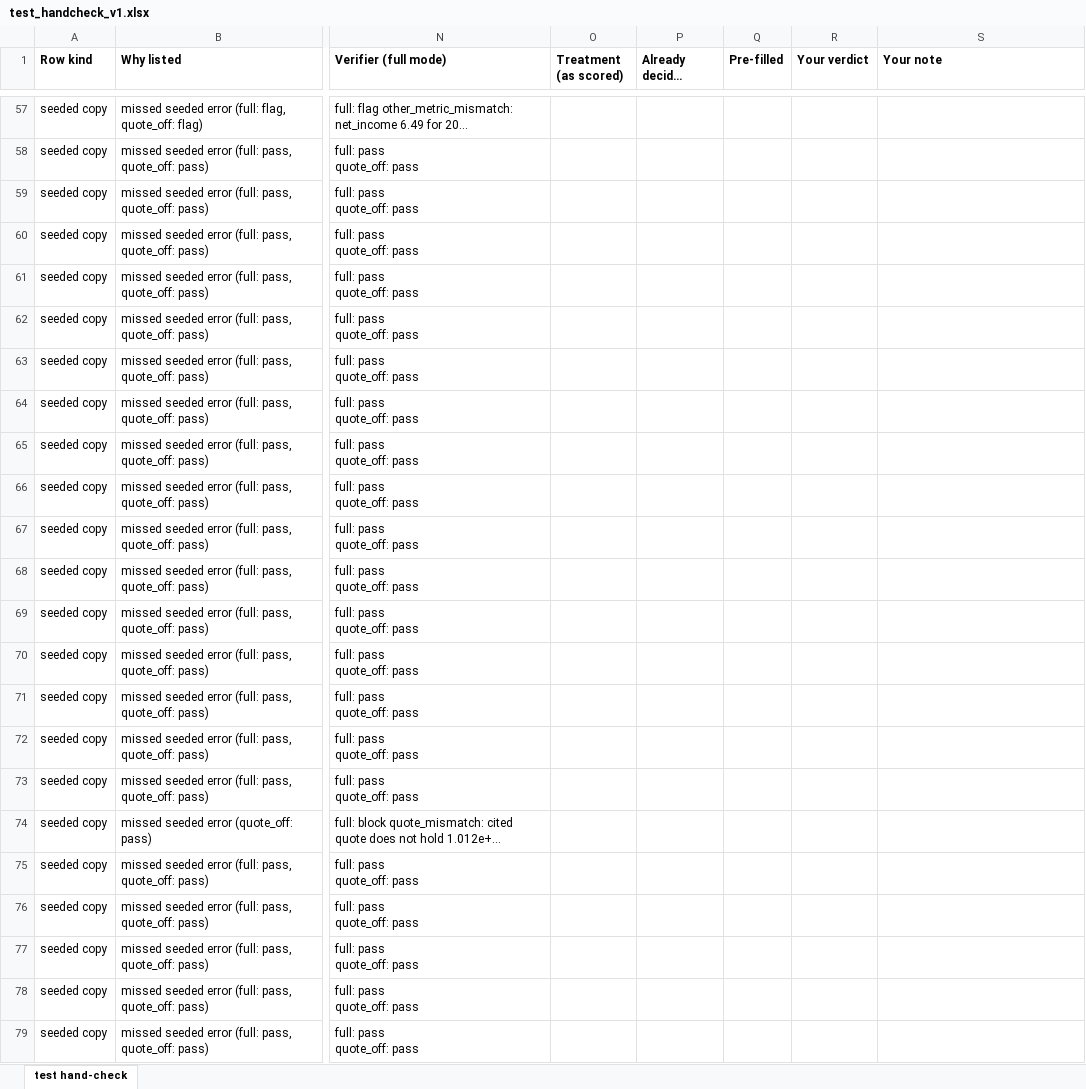
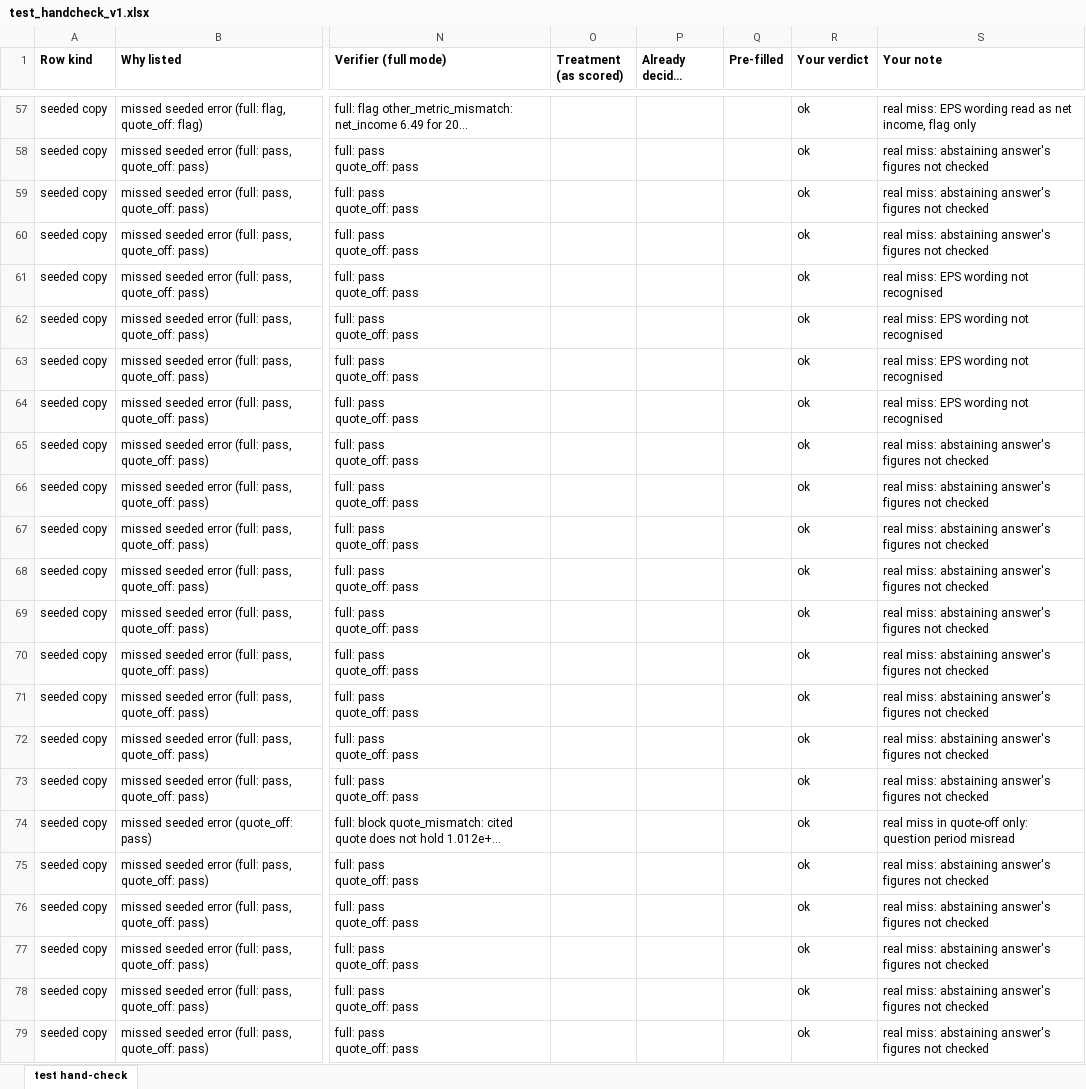
Before and after one commit to 1Arnav2/FilingGuard, an Excel workbook: review/test_handcheck_v1.xlsx, sheet test hand-check, drawn as a sheet; only a part is shown, gaps mark what is left out; long unchanged cells end in …; values as stored, in another font and other column widths than the file's, no borders; the diff covers the shown part only; the diff names each change by its address in the sheet, - before the commit and + after, or states it on an @@ line.

Commit message:
Phase 5 step 10: pass bars and results/summary.json; Phase 5 done
Owner's hand-check recorded (63 non-pre-filled rows ok; random 30 29/30 with the as-scored outcome).
Bars evaluated as written on corrected scores with as-scored beside: unsupported-claim bar not
testable, control abstain not met, precision not met, fault rate met; seeded macro and false-block
thresholds met. results/summary.json with intervals, McNemar, bootstrap, spend, latency and
limitations. One-time push logged (D-073).

```diff
--- a/review/test_handcheck_v1.xlsx (sheet test hand-check)
+++ b/review/test_handcheck_v1.xlsx (sheet test hand-check)
-R57:R79 (Your verdict): (empty)
+R57:R79 (Your verdict): ok
-S57 (Your note): (empty)
+S57 (Your note): real miss: EPS wording read as net income, flag only
-S58:S60 (Your note): (empty)
+S58:S60 (Your note): real miss: abstaining answer's figures not checked
-S61:S64 (Your note): (empty)
+S61:S64 (Your note): real miss: EPS wording not recognised
-S65:S73 (Your note): (empty)
+S65:S73 (Your note): real miss: abstaining answer's figures not checked
-S74 (Your note): (empty)
+S74 (Your note): real miss in quote-off only: question period misread
-S75:S79 (Your note): (empty)
+S75:S79 (Your note): real miss: abstaining answer's figures not checked
```
Also changed, not shown: 47 edited cells elsewhere in this sheet, 6 other files.
